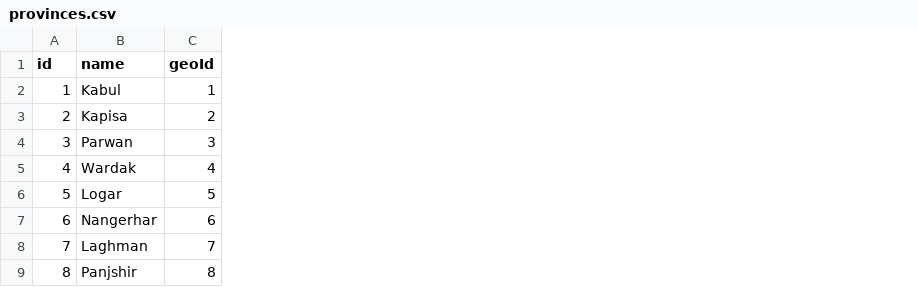
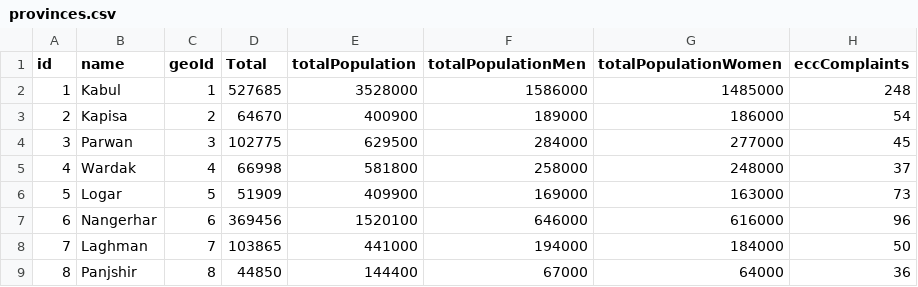
Before and after one commit to nditech/af-elections-data, a CSV file: 2009-presidential/provinces.csv, drawn as a sheet; only a part is shown; the diff names each change by its address in the sheet, - before the commit and + after, or states it on an @@ line.

Commit message:
Update province data for 2009

```diff
--- a/2009-presidential/provinces.csv
+++ b/2009-presidential/provinces.csv
+column D (Total), rows 2-9: 527685 | 64670 | 102775 | 66998 | 51909 | 369456 | 103865 | 44850
+column E (totalPopulation), rows 2-9: 3528000 | 400900 | 629500 | 581800 | 409900 | 1520100 | 441000 | 144400
+column F (totalPopulationMen), rows 2-9: 1586000 | 189000 | 284000 | 258000 | 169000 | 646000 | 194000 | 67000
+column G (totalPopulationWomen), rows 2-9: 1485000 | 186000 | 277000 | 248000 | 163000 | 616000 | 184000 | 64000
+column H (eccComplaints), rows 2-9: 248 | 54 | 45 | 37 | 73 | 96 | 50 | 36
```
